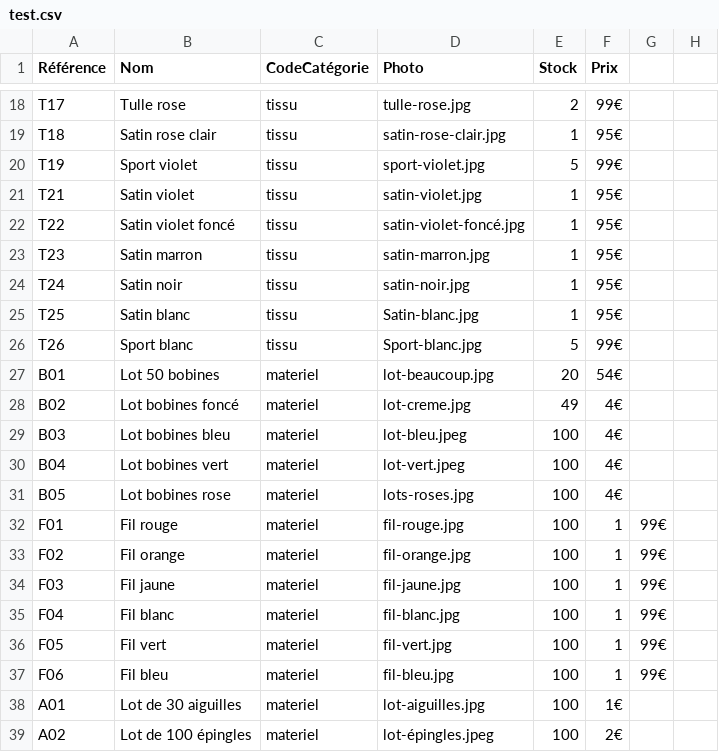
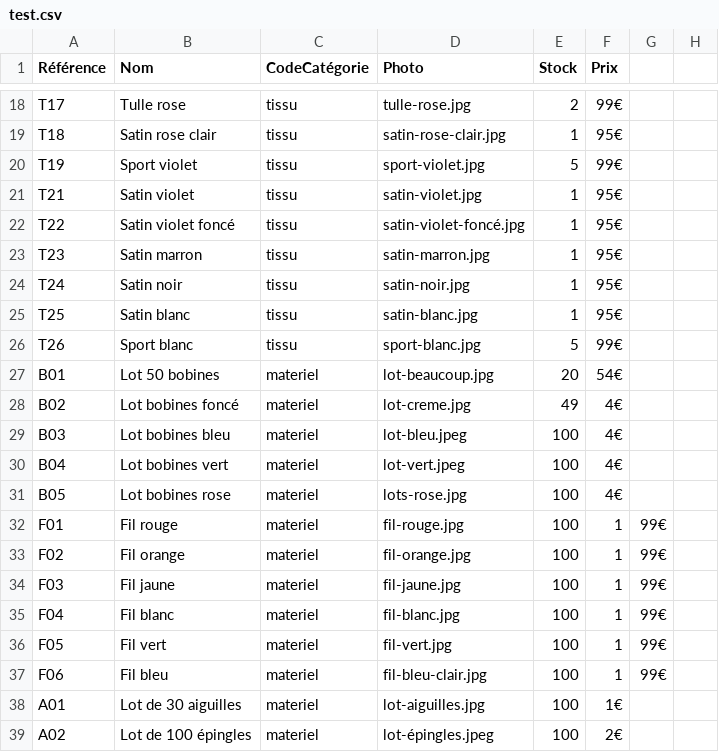
Before and after one commit to Le-7/PREING2MI3-AITCHADI-BELHADJ-CERF-COSTA, a CSV file: data/test.csv, drawn as a sheet; only a part is shown, gaps mark what is left out.

Commit message:
Update test.csv

```diff
--- a/data/test.csv
+++ b/data/test.csv
@@ -24,4 +24,4 @@ T23,"Satin marron",tissu,satin-marron.jpg,1,95€,
 T24,"Satin noir",tissu,satin-noir.jpg,1,95€,
-T25,"Satin blanc",tissu,Satin-blanc.jpg,1,95€,
-T26,"Sport blanc",tissu,Sport-blanc.jpg,5,99€,
+T25,"Satin blanc",tissu,satin-blanc.jpg,1,95€,
+T26,"Sport blanc",tissu,sport-blanc.jpg,5,99€,
 B01,"Lot 50 bobines",materiel,lot-beaucoup.jpg,20,54€,
@@ -30,3 +30,3 @@ B03,"Lot bobines bleu",materiel,lot-bleu.jpeg,100,4€,
 B04,"Lot bobines vert",materiel,lot-vert.jpeg,100,4€,
-B05,"Lot bobines rose",materiel,lots-roses.jpg,100,4€,
+B05,"Lot bobines rose",materiel,lots-rose.jpg,100,4€,
 F01,"Fil rouge",materiel,fil-rouge.jpg,100,1,99€
@@ -36,3 +36,3 @@ F04,"Fil blanc",materiel,fil-blanc.jpg,100,1,99€
 F05,"Fil vert",materiel,fil-vert.jpg,100,1,99€
-F06,"Fil bleu",materiel,fil-bleu.jpg,100,1,99€
+F06,"Fil bleu",materiel,fil-bleu-clair.jpg,100,1,99€
 A01,"Lot de 30 aiguilles",materiel,lot-aiguilles.jpg,100,1€,
```
